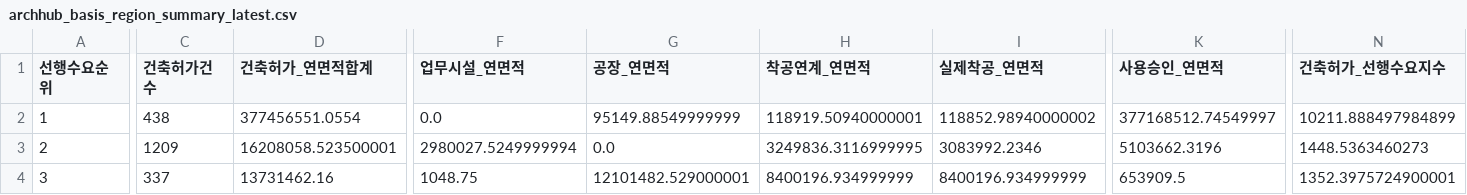
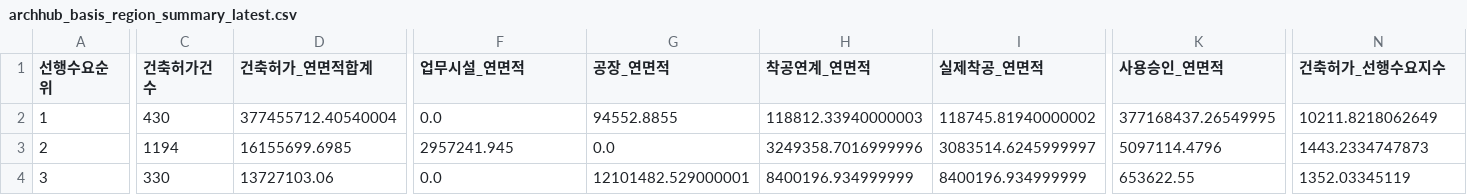
Before and after one commit to Ronaldooh123/steel-demand-report, a CSV file: data/cache/archhub_basis_region_summary_latest.csv, drawn as a sheet; only a part is shown, gaps mark what is left out; the diff covers the shown part only; the diff names each change by its address in the sheet, - before the commit and + after, or states it on an @@ line.

```diff
--- a/data/cache/archhub_basis_region_summary_latest.csv
+++ b/data/cache/archhub_basis_region_summary_latest.csv
-C2 (건축허가건수): 438
+C2 (건축허가건수): 430
-D2 (건축허가_연면적합계): 377456551.0554
+D2 (건축허가_연면적합계): 377455712.40540004
-G2 (공장_연면적): 95149.88549999999
+G2 (공장_연면적): 94552.8855
-H2 (착공연계_연면적): 118919.50940000001
+H2 (착공연계_연면적): 118812.33940000003
-I2 (실제착공_연면적): 118852.98940000002
+I2 (실제착공_연면적): 118745.81940000002
-K2 (사용승인_연면적): 377168512.74549997
+K2 (사용승인_연면적): 377168437.26549995
-N2 (건축허가_선행수요지수): 10211.888497984899
+N2 (건축허가_선행수요지수): 10211.8218062649
-C3 (건축허가건수): 1209
+C3 (건축허가건수): 1194
-D3 (건축허가_연면적합계): 16208058.523500001
+D3 (건축허가_연면적합계): 16155699.6985
-F3 (업무시설_연면적): 2980027.5249999994
+F3 (업무시설_연면적): 2957241.945
-H3 (착공연계_연면적): 3249836.3116999995
+H3 (착공연계_연면적): 3249358.7016999996
-I3 (실제착공_연면적): 3083992.2346
+I3 (실제착공_연면적): 3083514.6245999997
-K3 (사용승인_연면적): 5103662.3196
+K3 (사용승인_연면적): 5097114.4796
-N3 (건축허가_선행수요지수): 1448.5363460273
+N3 (건축허가_선행수요지수): 1443.2334747873
-C4 (건축허가건수): 337
+C4 (건축허가건수): 330
-D4 (건축허가_연면적합계): 13731462.16
+D4 (건축허가_연면적합계): 13727103.06
-F4 (업무시설_연면적): 1048.75
+F4 (업무시설_연면적): 0.0
-K4 (사용승인_연면적): 653909.5
+K4 (사용승인_연면적): 653622.55
-N4 (건축허가_선행수요지수): 1352.3975724900001
+N4 (건축허가_선행수요지수): 1352.03345119
```
Also changed, not shown: 84 edited cells elsewhere in this file, 2 other files.
